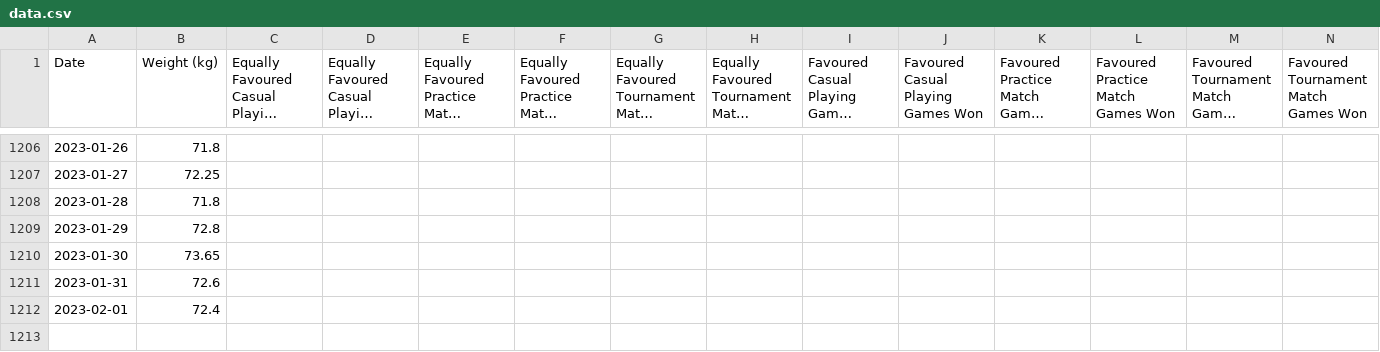
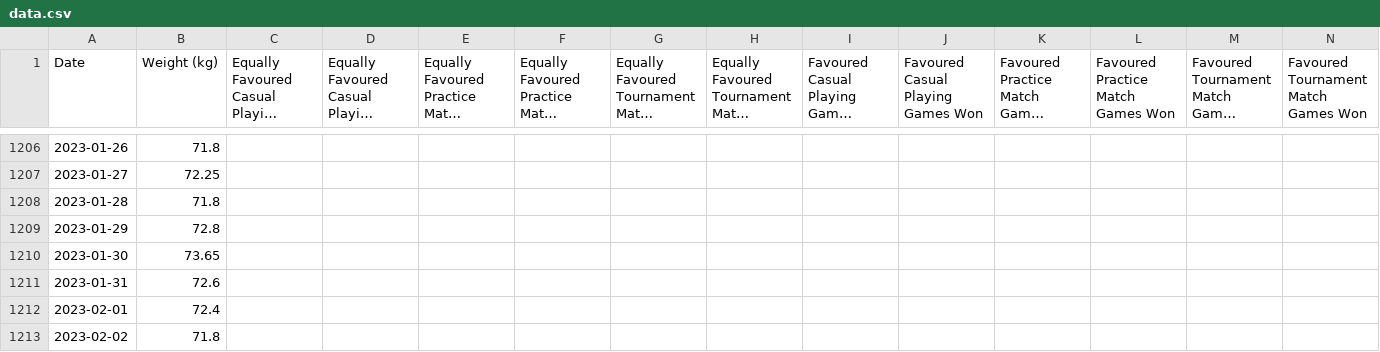
Before and after one commit to emarock/my-squash-data, a CSV file: data.csv, drawn as a sheet; only a part is shown, gaps mark what is left out; long unchanged cells end in …; rows hold the shown columns only; the diff names each change by its address in the sheet, - before the commit and + after, or states it on an @@ line.

Commit message:
Committing spreadsheet content on 2/3/2023

```diff
--- a/data.csv
+++ b/data.csv
+row 1213: 2023-02-02 | 71.8
```
